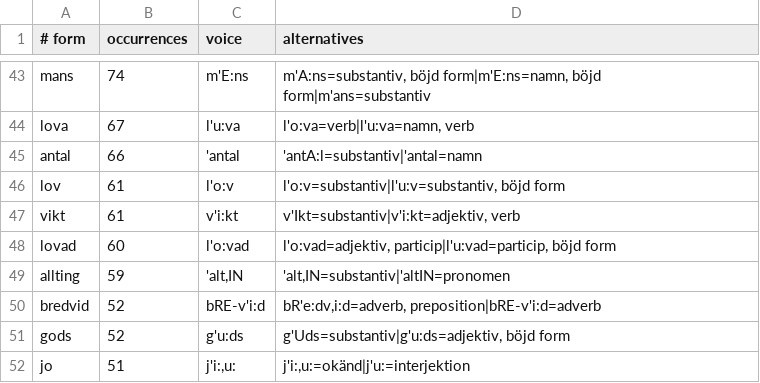
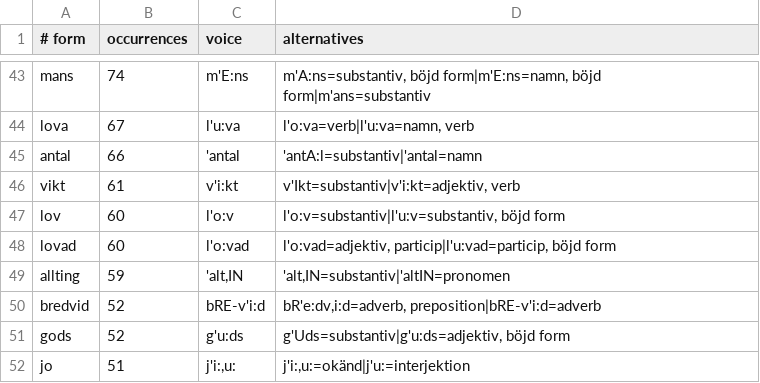
Before and after one commit to jsjoberg/perikop, a TSV file: resources/lexicon/sv1917-homographs.tsv, drawn as a sheet; only a part is shown, gaps mark what is left out; removed rows and columns are numbered as before the commit, all else as after; the diff names each change by its address in the sheet, - before the commit and + after, or states it on an @@ line.

```diff
--- a/resources/lexicon/sv1917-homographs.tsv
+++ b/resources/lexicon/sv1917-homographs.tsv
-row 46: lov | 61 | l'o:v | l'o:v=substantiv|l'u:v=substantiv, böjd form
+row 47: lov | 60 | l'o:v | l'o:v=substantiv|l'u:v=substantiv, böjd form
```
Also changed, not shown: resources/lexicon/sv1917-words.tsv, 8 other files.
